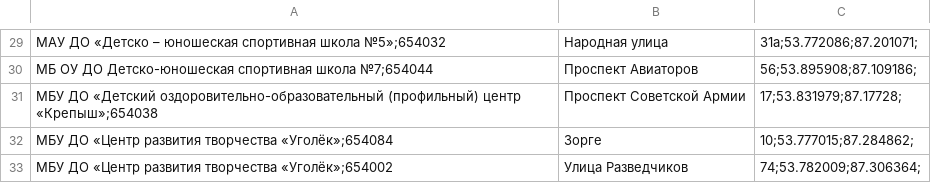
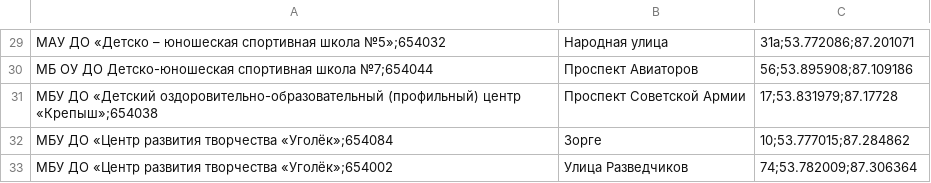
Before and after one commit to Kachevar/GeoFinder, a CSV file: UDO.csv, drawn as a sheet; only a part is shown, gaps mark what is left out; the diff covers the shown part only.

```diff
--- a/UDO.csv
+++ b/UDO.csv
@@ -29,5 +29,5 @@
-МАУ ДО «Детско – юношеская спортивная школа №5»;654032,Народная улица, 31а;53.772086;87.201071;
-МБ ОУ ДО Детско-юношеская спортивная школа №7;654044,Проспект Авиаторов, 56;53.895908;87.109186;
-МБУ ДО «Детский оздоровительно-образовательный (профильный) центр «Крепыш»;654038 ,Проспект Советской Армии, 17;53.831979;87.17728;
-МБУ ДО «Центр развития творчества «Уголёк»;654084,Зорге, 10;53.777015;87.284862;
-МБУ ДО «Центр развития творчества «Уголёк»;654002,Улица Разведчиков, 74;53.782009;87.306364;
+МАУ ДО «Детско – юношеская спортивная школа №5»;654032, Народная улица, 31а;53.772086;87.201071
+МБ ОУ ДО Детско-юношеская спортивная школа №7;654044, Проспект Авиаторов, 56;53.895908;87.109186
+МБУ ДО «Детский оздоровительно-образовательный (профильный) центр «Крепыш»;654038, Проспект Советской Армии, 17;53.831979;87.17728
+МБУ ДО «Центр развития творчества «Уголёк»;654084, Зорге, 10;53.777015;87.284862
+МБУ ДО «Центр развития творчества «Уголёк»;654002, Улица Разведчиков, 74;53.782009;87.306364
```
Also changed, not shown: 28 edited cells elsewhere in this file.
